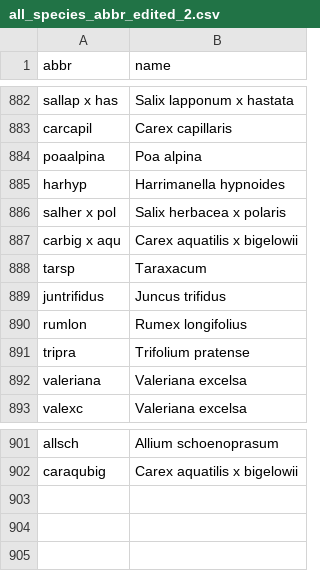
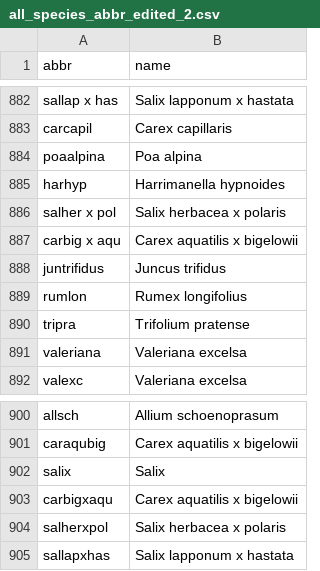
Before and after one commit to poniitty/Fennoscandia_plant_traits, a CSV file: env_data/all_species_abbr_edited_2.csv, drawn as a sheet; only a part is shown, gaps mark what is left out.

```diff
--- a/env_data/all_species_abbr_edited_2.csv
+++ b/env_data/all_species_abbr_edited_2.csv
@@ -887,3 +887,2 @@ salher x pol;Salix herbacea x polaris
 carbig x aqu;Carex aquatilis x bigelowii
-tarsp;Taraxacum
 juntrifidus;Juncus trifidus
@@ -902 +901,5 @@ allsch;Allium schoenoprasum
 caraqubig;Carex aquatilis x bigelowii
+salix;Salix
+carbigxaqu;Carex aquatilis x bigelowii
+salherxpol;Salix herbacea x polaris
+sallapxhas;Salix lapponum x hastata
```
Also changed, not shown: 1 other file.
